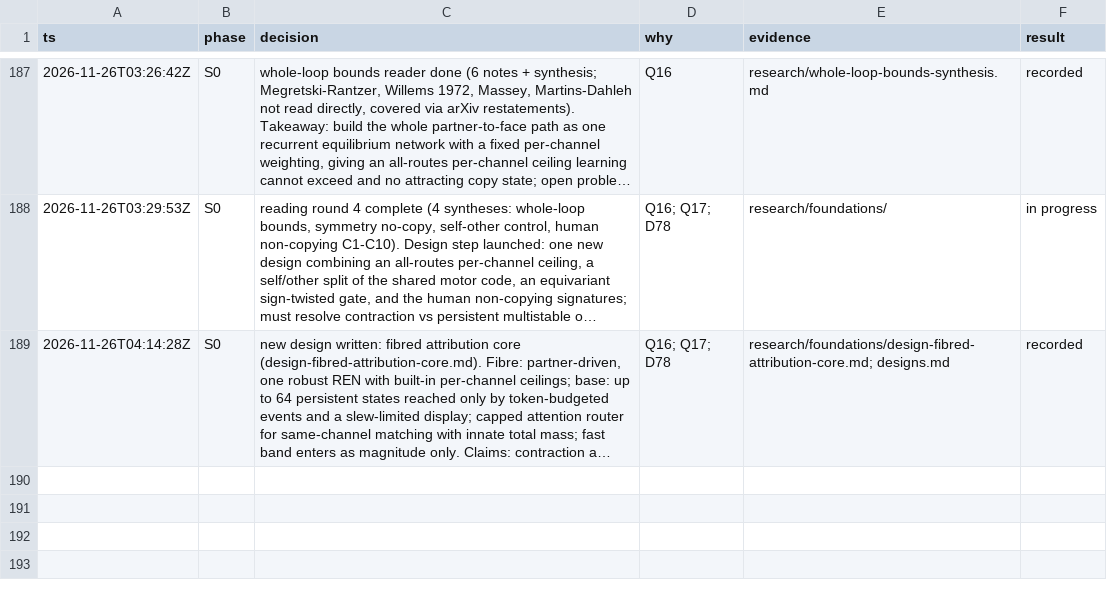
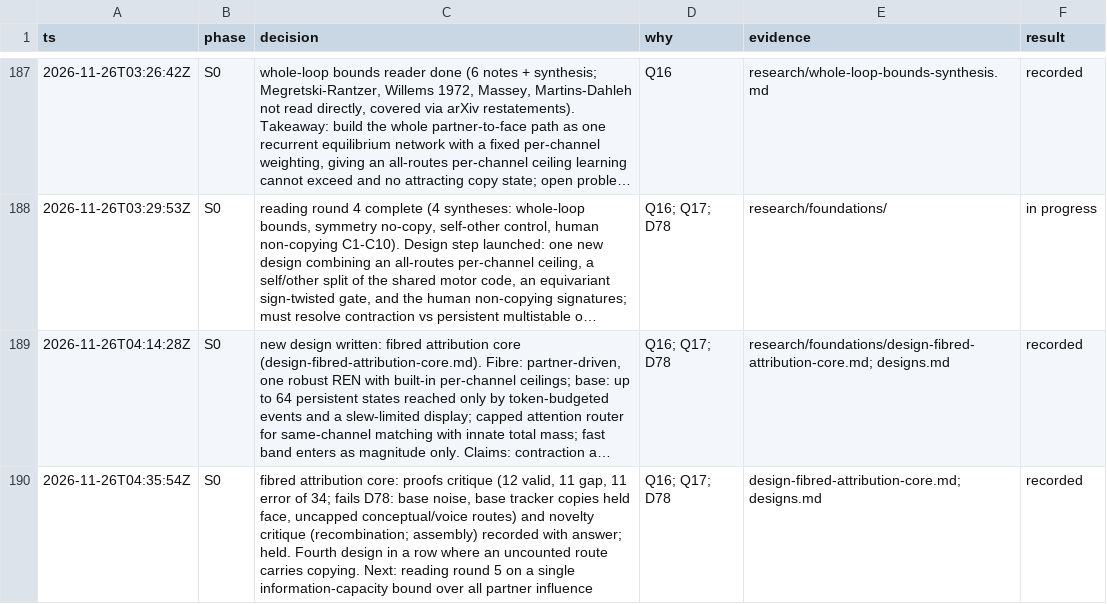
Before and after one commit to ailuruth/affect, a TSV file: decisions.tsv, drawn as a sheet; only a part is shown, gaps mark what is left out; long unchanged cells end in …; the diff names each change by its address in the sheet, - before the commit and + after, or states it on an @@ line.

```diff
--- a/decisions.tsv
+++ b/decisions.tsv
+row 190: 2026-11-26T04:35:54Z | S0 | fibred attribution core: proofs critique (12 valid, 11 gap, 11 error of 34; fails D78: base noise, base tracker copies held face, uncapped conceptual/voice routes) and novelty critique (recombination; assembly) recorded with answer; held. Fourth design in a row where an uncounted route carries copying. Next: reading round 5 on a single information-capacity bound over all partner influence | Q16; Q17; D78 | design-fibred-attribution-core.md; designs.md | recorded
```
Also changed, not shown: 8 other files.
